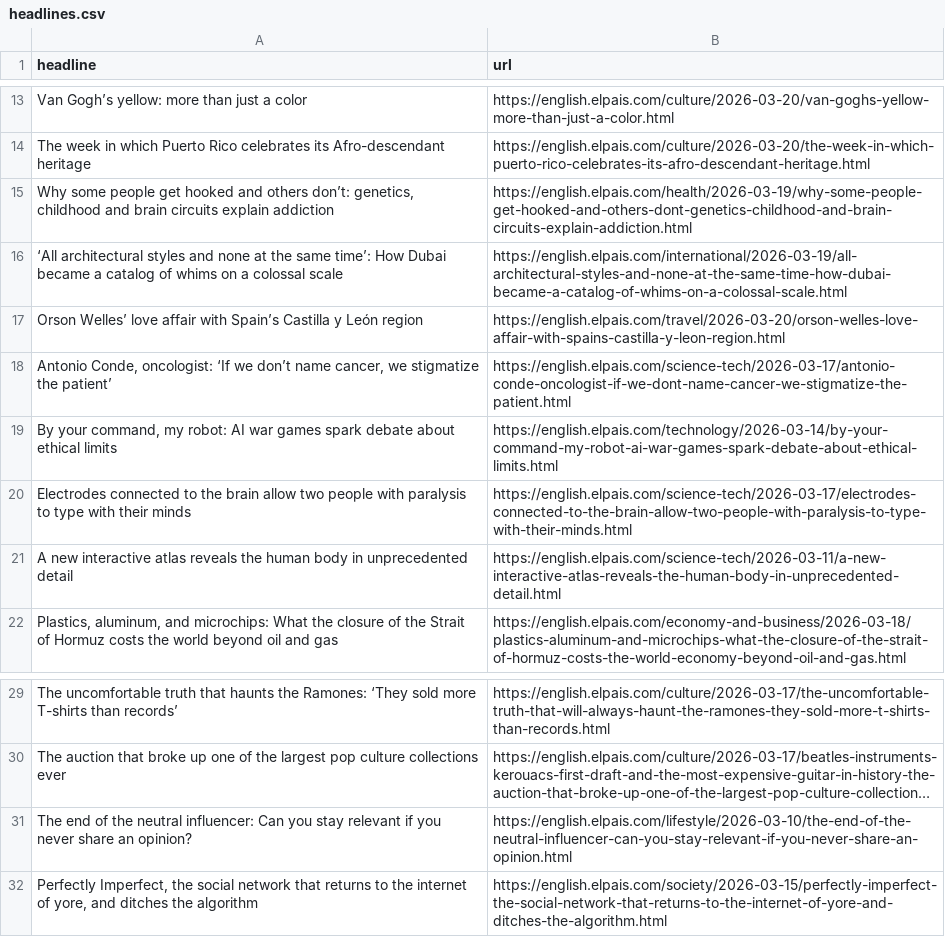
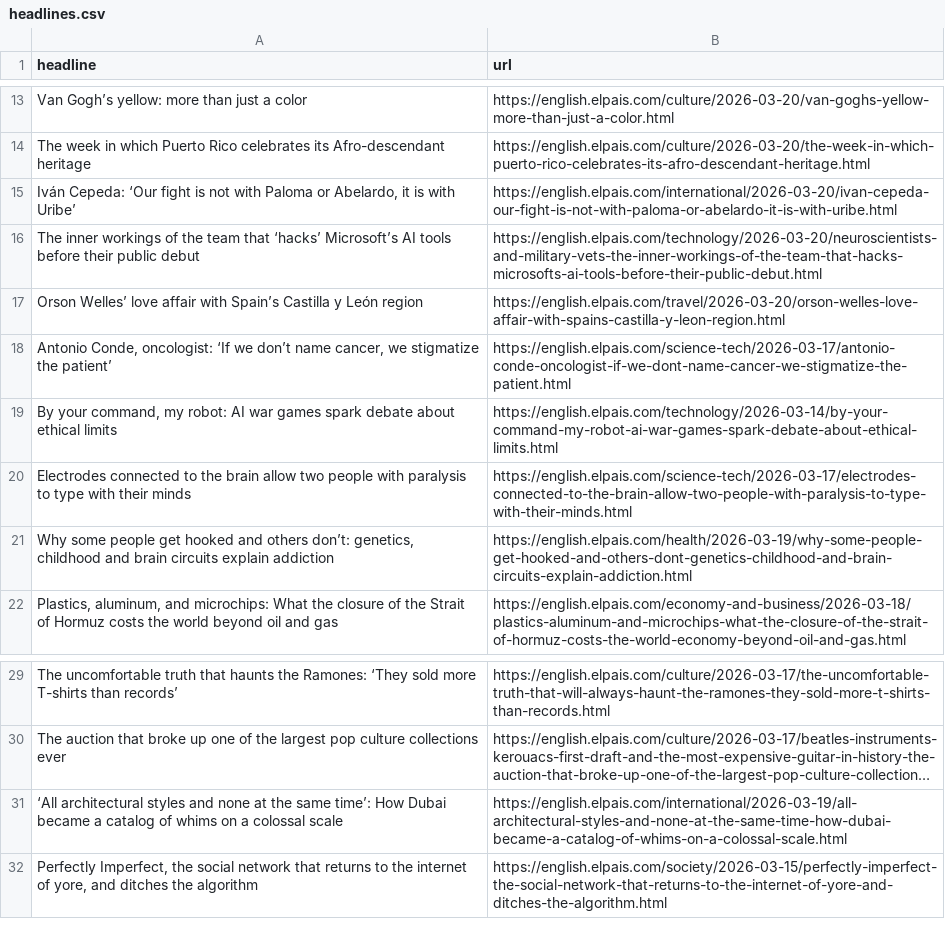
Before and after one commit to cmgsalazar/el-pais-autoscraper, a CSV file: headlines.csv, drawn as a sheet; only a part is shown, gaps mark what is left out; long unchanged cells end in …; removed rows and columns are numbered as before the commit, all else as after; the diff names each change by its address in the sheet, - before the commit and + after, or states it on an @@ line.

```diff
--- a/headlines.csv
+++ b/headlines.csv
+row 15: Iván Cepeda: ‘Our fight is not with Paloma or Abelardo, it is with Uribe’ | https://english.elpais.com/international/2026-03-20/ivan-cepeda-our-fight-is-not-with-paloma-or-abelardo-it-is-with-uribe.html
+row 16: The inner workings of the team that ‘hacks’ Microsoft’s AI tools before their public debut | https://english.elpais.com/technology/2026-03-20/neuroscientists-and-military-vets-the-inner-workings-of-the-team-that-hacks-microsofts-ai-tools-before-their-public-debut.html
-row 21: A new interactive atlas reveals the human body in unprecedented detail | https://english.elpais.com/science-tech/2026-03-11/a-new-interactive-atlas-reveals-the-human-body-in-unprecedented-detail.html
@@ row 15 moved to row 21: Why some people get hooked and others do… @@
-row 31: The end of the neutral influencer: Can you stay relevant if you never share an opinion? | https://english.elpais.com/lifestyle/2026-03-10/the-end-of-the-neutral-influencer-can-you-stay-relevant-if-you-never-share-an-opinion.html
@@ row 16 moved to row 31: ‘All architectural styles and none at th… @@
```
